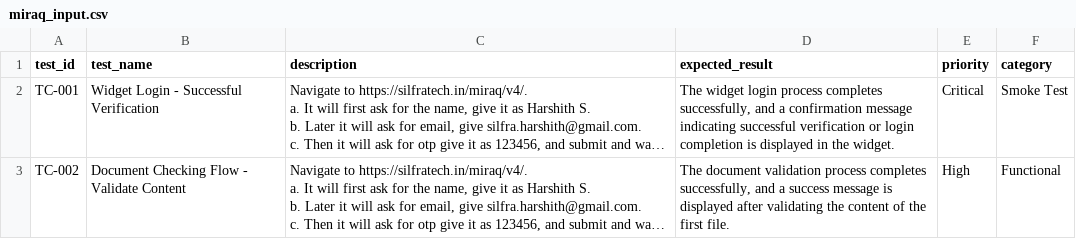
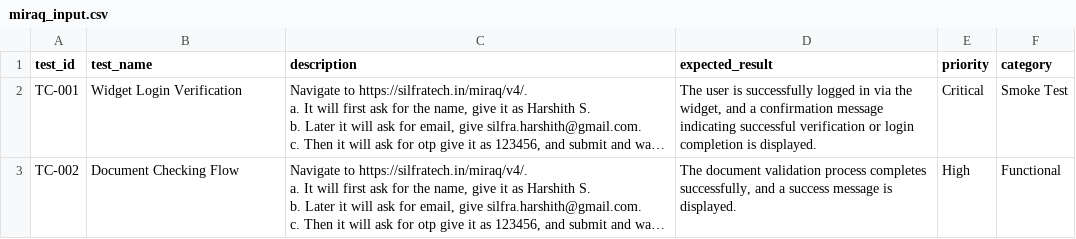
Before and after one commit to harshith-25/AIUI-Tester, a CSV file: generated_cases/miraq_input.csv, drawn as a sheet; only a part is shown; long unchanged cells end in …; the diff covers the shown part only; the diff names each change by its address in the sheet, - before the commit and + after, or states it on an @@ line.

```diff
--- a/generated_cases/miraq_input.csv
+++ b/generated_cases/miraq_input.csv
-B2 (test_name): Widget Login - Successful Verification
+B2 (test_name): Widget Login Verification
-D2 (expected_result): The widget login process completes successfully, and a confirmation message indicating successful verification or login completion is displayed in the widget.
+D2 (expected_result): The user is successfully logged in via the widget, and a confirmation message indicating successful verification or login completion is displayed.
-B3 (test_name): Document Checking Flow - Validate Content
+B3 (test_name): Document Checking Flow
-D3 (expected_result): …message is displayed after validating the content of the first file.
+D3 (expected_result): …message is displayed.
```
Also changed, not shown: 5 edited cells elsewhere in this file, 8 other files.
